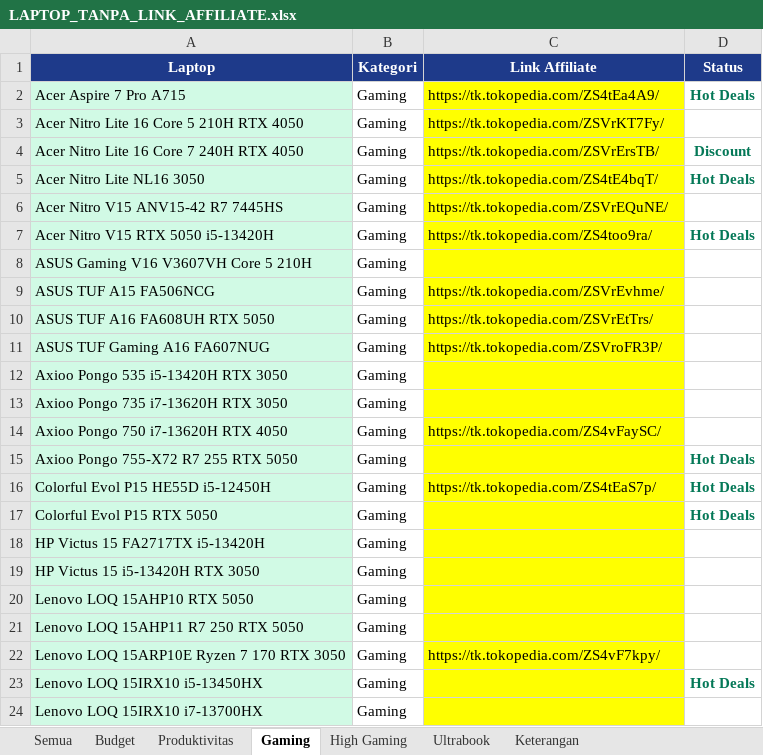
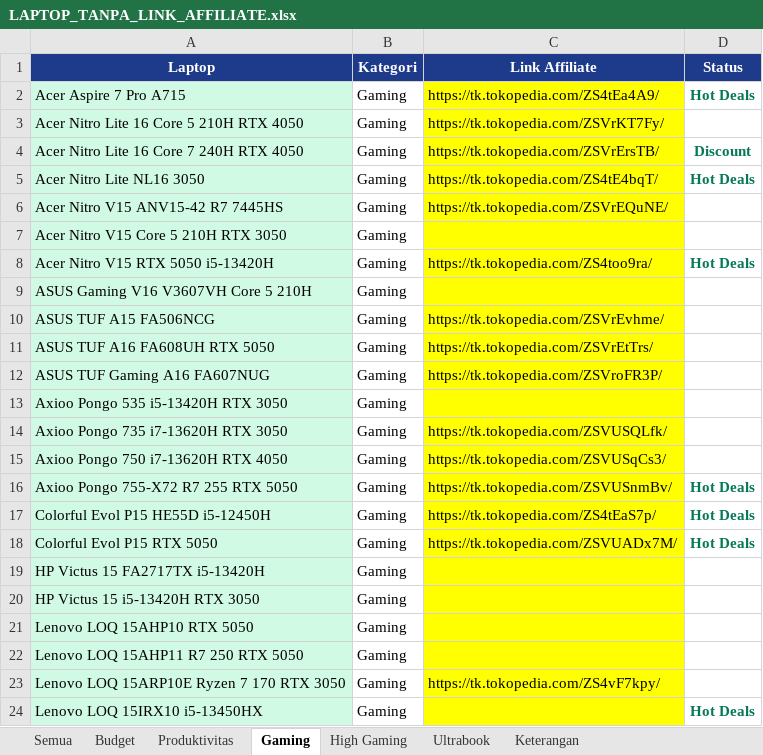
Before and after one commit to cabdans/astro-laptop-latihan, an Excel workbook: LAPTOP_TANPA_LINK_AFFILIATE.xlsx, sheet Gaming, drawn as a sheet; only a part is shown; the shorter side is filled out with more unchanged rows; values as stored, in another font and other column widths than the file's, no borders; addresses are those after the commit; the diff names each change by its address in the sheet, - before the commit and + after, or states it on an @@ line.

```diff
--- a/LAPTOP_TANPA_LINK_AFFILIATE.xlsx (sheet Gaming)
+++ b/LAPTOP_TANPA_LINK_AFFILIATE.xlsx (sheet Gaming)
+row 7: Acer Nitro V15 Core 5 210H RTX 3050 | Gaming
-C14 (Link Affiliate): (empty)
+C14 (Link Affiliate): https://tk.tokopedia.com/ZSVUSQLfk/
-C15 (Link Affiliate): https://tk.tokopedia.com/ZS4vFaySC/
+C15 (Link Affiliate): https://tk.tokopedia.com/ZSVUSqCs3/
-C16 (Link Affiliate): (empty)
+C16 (Link Affiliate): https://tk.tokopedia.com/ZSVUSnmBv/
-C18 (Link Affiliate): (empty)
+C18 (Link Affiliate): https://tk.tokopedia.com/ZSVUADx7M/
```
Also changed, not shown: sheet Semua, 9 other files.
